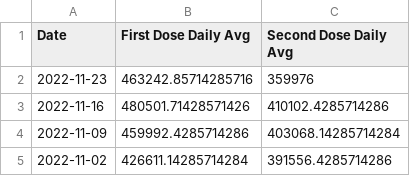
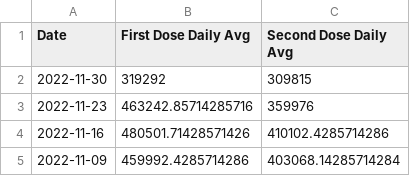
Before and after one commit to Dotdash-Data-Journalism/2021_2022_VWH_covid_vaccine_tracker, a CSV file: chartData/firstVsSecondGrowth.csv, drawn as a sheet; only a part is shown; the shorter side is filled out with more unchanged rows; the diff names each change by its address in the sheet, - before the commit and + after, or states it on an @@ line.

```diff
--- a/chartData/firstVsSecondGrowth.csv
+++ b/chartData/firstVsSecondGrowth.csv
+row 2: 2022-11-30 | 319292 | 309815
```
Also changed, not shown: chartData/areWeThereYet.csv, chartData/boosterMap.csv, 4 other files.
